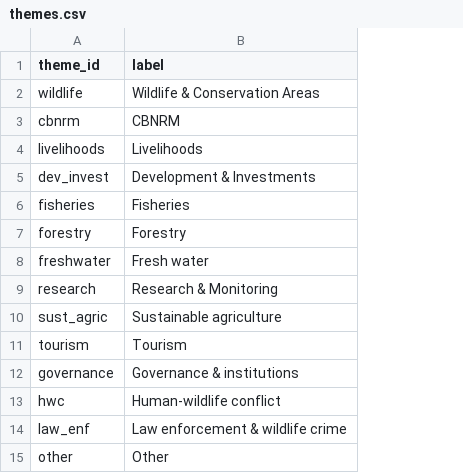
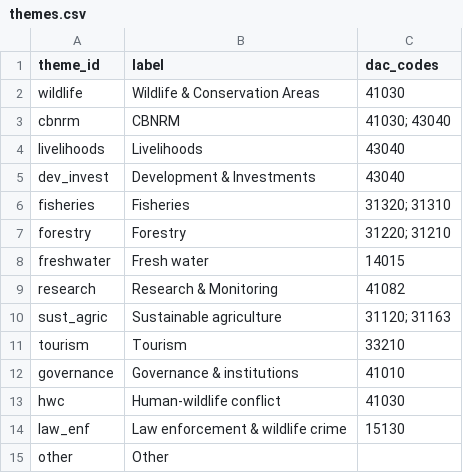
Before and after one commit to espinbowder/kaza-projects, a CSV file: data/reference/themes.csv, drawn as a sheet; the diff names each change by its address in the sheet, - before the commit and + after, or states it on an @@ line.

```diff
--- a/data/reference/themes.csv
+++ b/data/reference/themes.csv
+column C (dac_codes), rows 2-14: 41030 | 41030; 43040 | 43040 | 43040 | 31320; 31310 | 31220; 31210 | 14015 | 41082 | 31120; 31163 | 33210 | 41010 | 41030 | 15130
```
Also changed, not shown: data/reference/organisations.csv, 2 other files.
